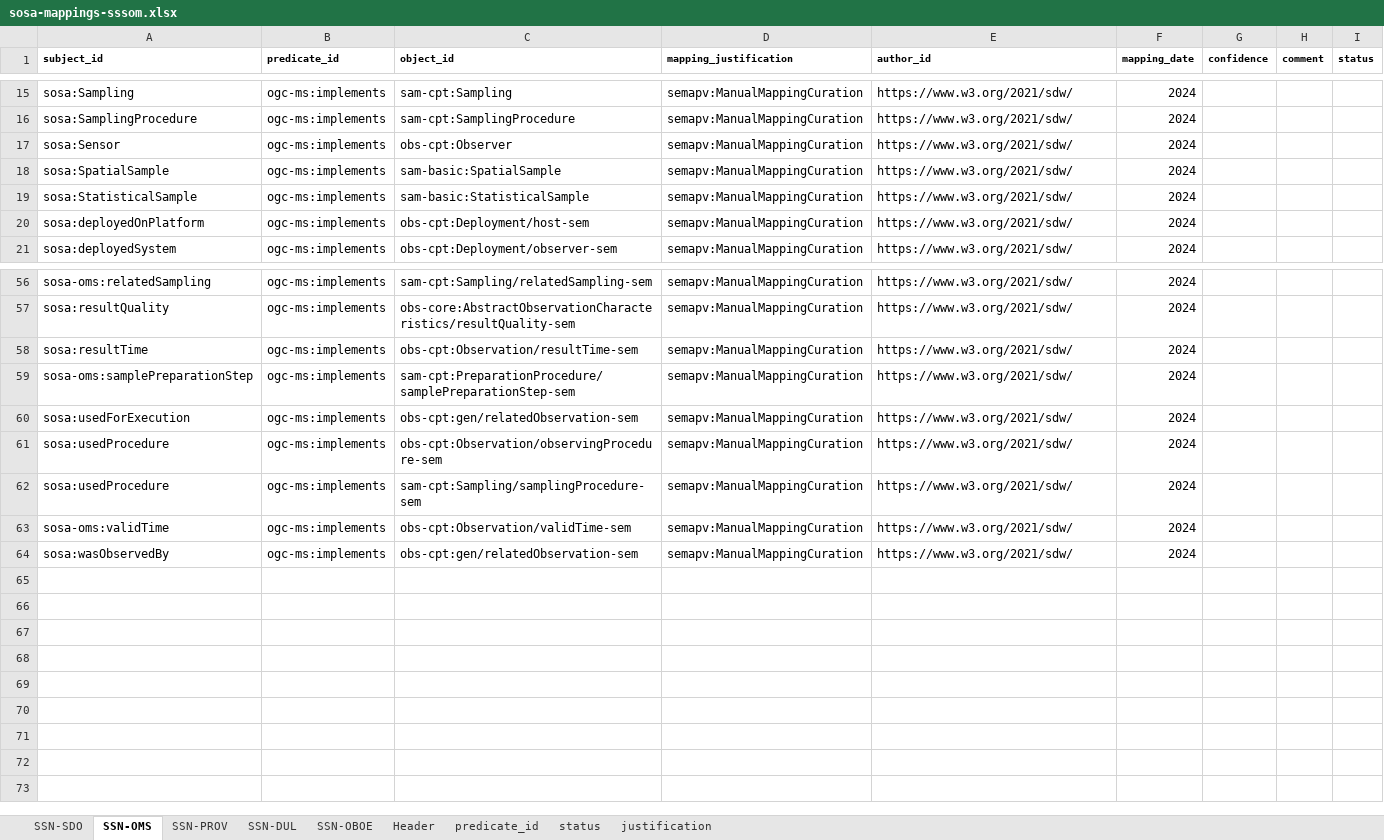
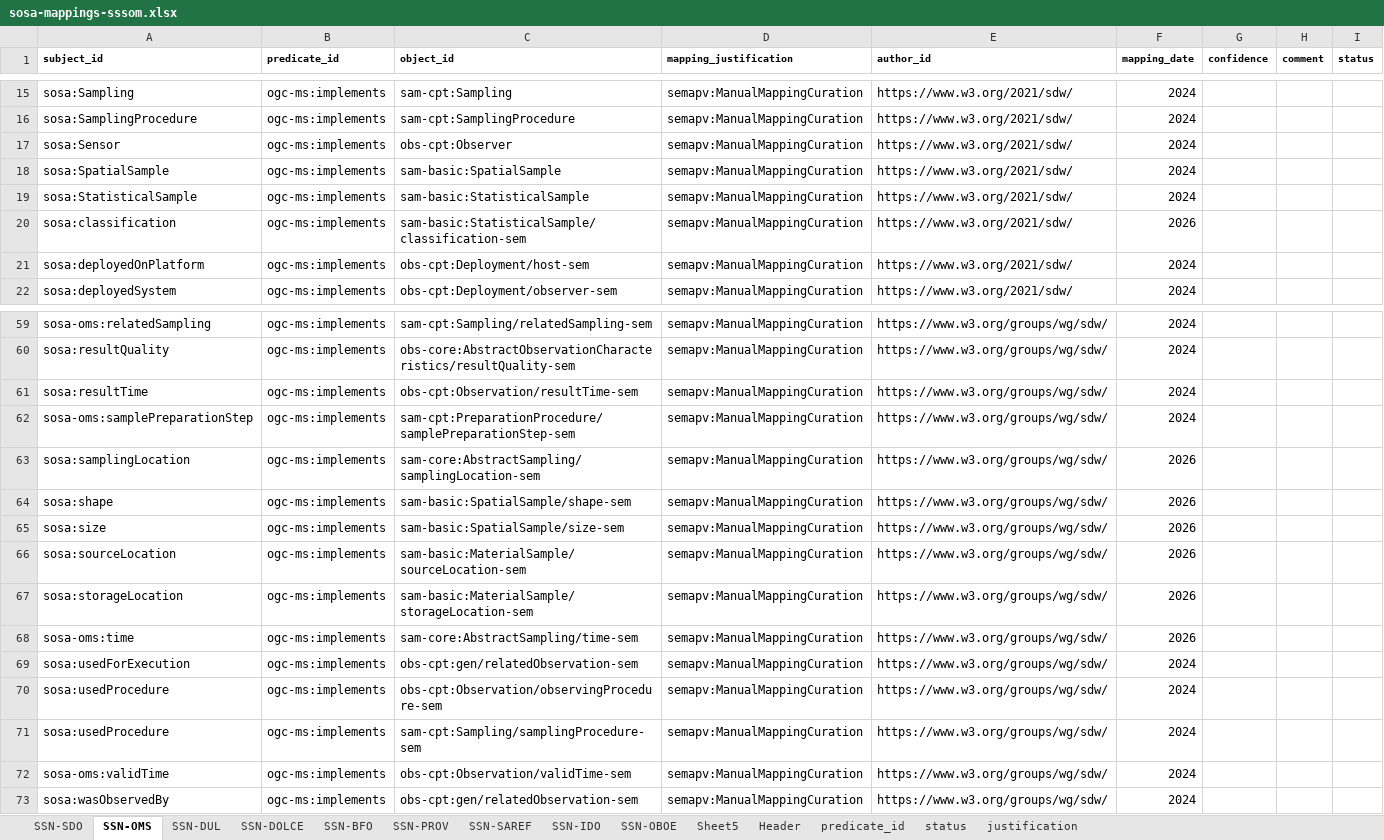
Before and after one commit to w3c/sdw-sosa-ssn, an Excel workbook: ssn/rdf/ontology/alignments/sosa-mappings-sssom.xlsx, sheet SSN-OMS, drawn as a sheet; only a part is shown, gaps mark what is left out; values as stored, in another font and other column widths than the file's, no borders; addresses are those after the commit; the diff covers the shown part only; the diff names each change by its address in the sheet, - before the commit and + after, or states it on an @@ line.

Commit message:
Excel sheet with SSSOM representation of alignments to external RDF vocabularies

```diff
--- a/ssn/rdf/ontology/alignments/sosa-mappings-sssom.xlsx (sheet SSN-OMS)
+++ b/ssn/rdf/ontology/alignments/sosa-mappings-sssom.xlsx (sheet SSN-OMS)
+sheet tab: SSN-DOLCE
+sheet tab: SSN-BFO
+sheet tab: SSN-SAREF
+sheet tab: SSN-IDO
+sheet tab: Sheet5
@@ sheet tab order changed: SSN-SDO | SSN-OMS | SSN-DUL | SSN-DOLCE | SSN-BFO | SSN-PROV | SSN-SAREF | SSN-IDO | SSN-OBOE | Sheet5 | Header | predicate_id | status | justification @@
+row 20: sosa:classification | ogc-ms:implements | sam-basic:StatisticalSample/classification-sem | semapv:ManualMappingCuration | https://www.w3.org/2021/sdw/ | 2026
-E59:E62 (author_id): https://www.w3.org/2021/sdw/
+E59:E62 (author_id): https://www.w3.org/groups/wg/sdw/
+row 63: sosa:samplingLocation | ogc-ms:implements | sam-core:AbstractSampling/samplingLocation-sem | semapv:ManualMappingCuration | https://www.w3.org/groups/wg/sdw/ | 2026
+row 64: sosa:shape | ogc-ms:implements | sam-basic:SpatialSample/shape-sem | semapv:ManualMappingCuration | https://www.w3.org/groups/wg/sdw/ | 2026
+row 65: sosa:size | ogc-ms:implements | sam-basic:SpatialSample/size-sem | semapv:ManualMappingCuration | https://www.w3.org/groups/wg/sdw/ | 2026
+row 66: sosa:sourceLocation | ogc-ms:implements | sam-basic:MaterialSample/sourceLocation-sem | semapv:ManualMappingCuration | https://www.w3.org/groups/wg/sdw/ | 2026
+row 67: sosa:storageLocation | ogc-ms:implements | sam-basic:MaterialSample/storageLocation-sem | semapv:ManualMappingCuration | https://www.w3.org/groups/wg/sdw/ | 2026
+row 68: sosa-oms:time | ogc-ms:implements | sam-core:AbstractSampling/time-sem | semapv:ManualMappingCuration | https://www.w3.org/groups/wg/sdw/ | 2026
-E69:E73 (author_id): https://www.w3.org/2021/sdw/
+E69:E73 (author_id): https://www.w3.org/groups/wg/sdw/
```
Also changed, not shown: 2 added rows and 25 edited cells elsewhere in this sheet, sheet SSN-DUL, sheet SSN-PROV, sheet SSN-OBOE.
